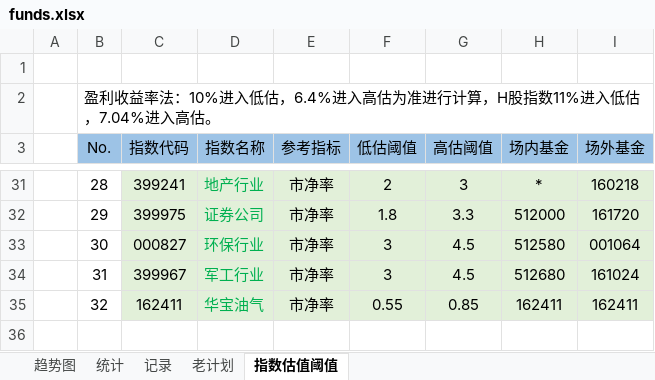
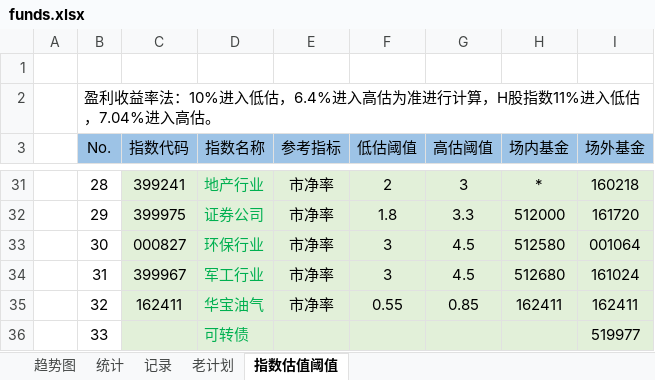
Before and after one commit to xstarcd/xstarcd.github.io, an Excel workbook: wiki/img/fund/funds.xlsx, sheet 指数估值阈值, drawn as a sheet; only a part is shown, gaps mark what is left out; values as stored, in another font and other column widths than the file's, no borders; the diff names each change by its address in the sheet, - before the commit and + after, or states it on an @@ line.

```diff
--- a/wiki/img/fund/funds.xlsx (sheet 指数估值阈值)
+++ b/wiki/img/fund/funds.xlsx (sheet 指数估值阈值)
+row 36:  | 33 |  | 可转债 |  |  |  |  | 519977
```
Also changed, not shown: sheet 记录, sheet 统计, formulas that keep their value, charts or pictures, 1 other file.
